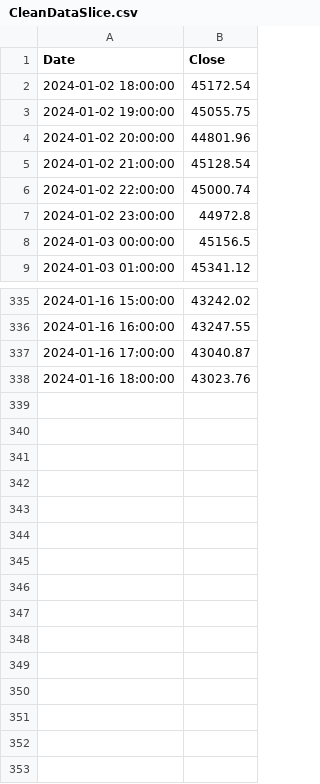
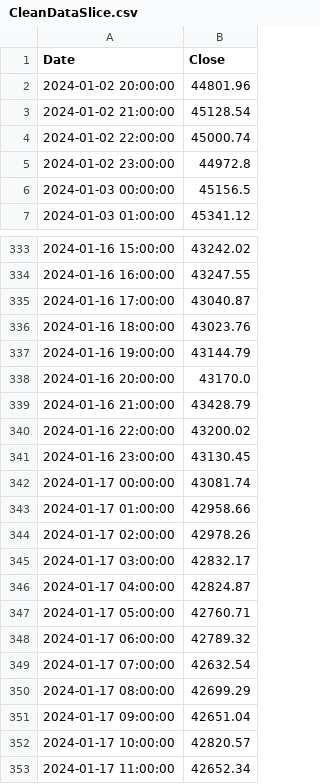
Before and after one commit to KazuhiraBenedictMiller/BTCPricePrediction, a CSV file: tempfiles/CleanDataSlice.csv, drawn as a sheet; only a part is shown, gaps mark what is left out; removed rows and columns are numbered as before the commit, all else as after; the diff names each change by its address in the sheet, - before the commit and + after, or states it on an @@ line.

```diff
--- a/tempfiles/CleanDataSlice.csv
+++ b/tempfiles/CleanDataSlice.csv
-row 2: 2024-01-02 18:00:00 | 45172.54
-row 3: 2024-01-02 19:00:00 | 45055.75
+row 337: 2024-01-16 19:00:00 | 43144.79
+row 338: 2024-01-16 20:00:00 | 43170.0
+row 339: 2024-01-16 21:00:00 | 43428.79
+row 340: 2024-01-16 22:00:00 | 43200.02
+row 341: 2024-01-16 23:00:00 | 43130.45
+row 342: 2024-01-17 00:00:00 | 43081.74
+row 343: 2024-01-17 01:00:00 | 42958.66
+row 344: 2024-01-17 02:00:00 | 42978.26
+row 345: 2024-01-17 03:00:00 | 42832.17
+row 346: 2024-01-17 04:00:00 | 42824.87
+row 347: 2024-01-17 05:00:00 | 42760.71
+row 348: 2024-01-17 06:00:00 | 42789.32
+row 349: 2024-01-17 07:00:00 | 42632.54
+row 350: 2024-01-17 08:00:00 | 42699.29
+row 351: 2024-01-17 09:00:00 | 42651.04
+row 352: 2024-01-17 10:00:00 | 42820.57
+row 353: 2024-01-17 11:00:00 | 42652.34
```
Also changed, not shown: 12 other files.
